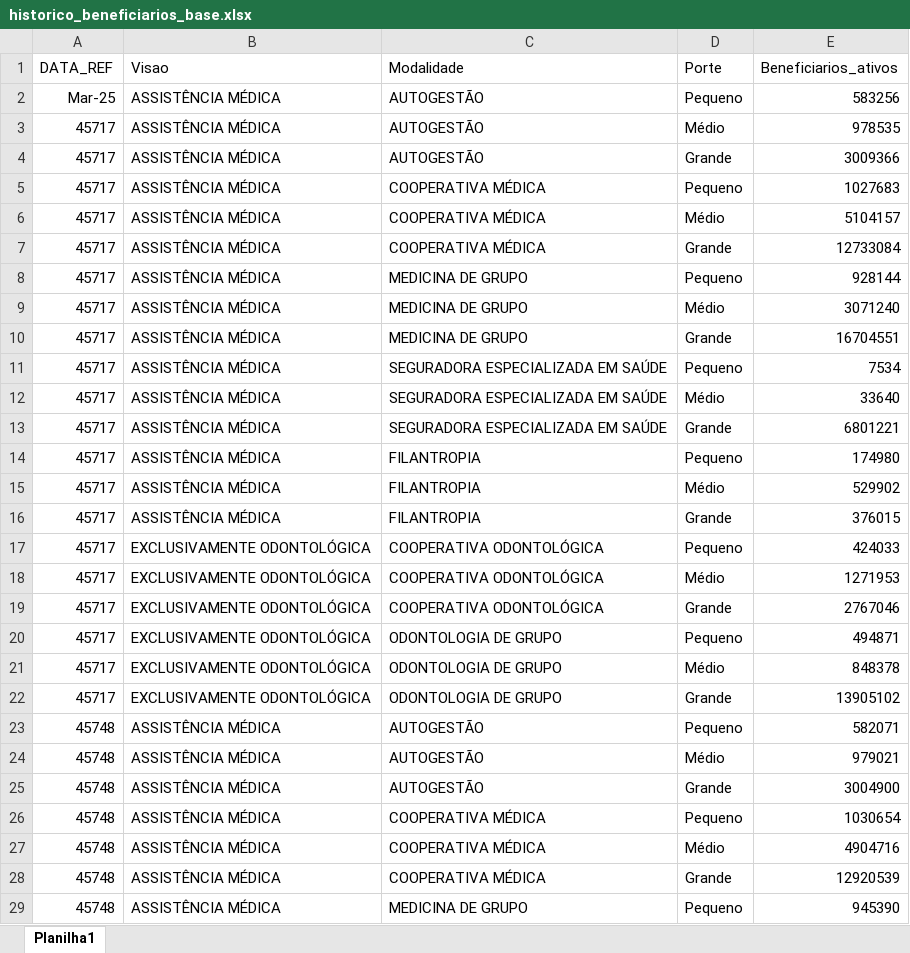
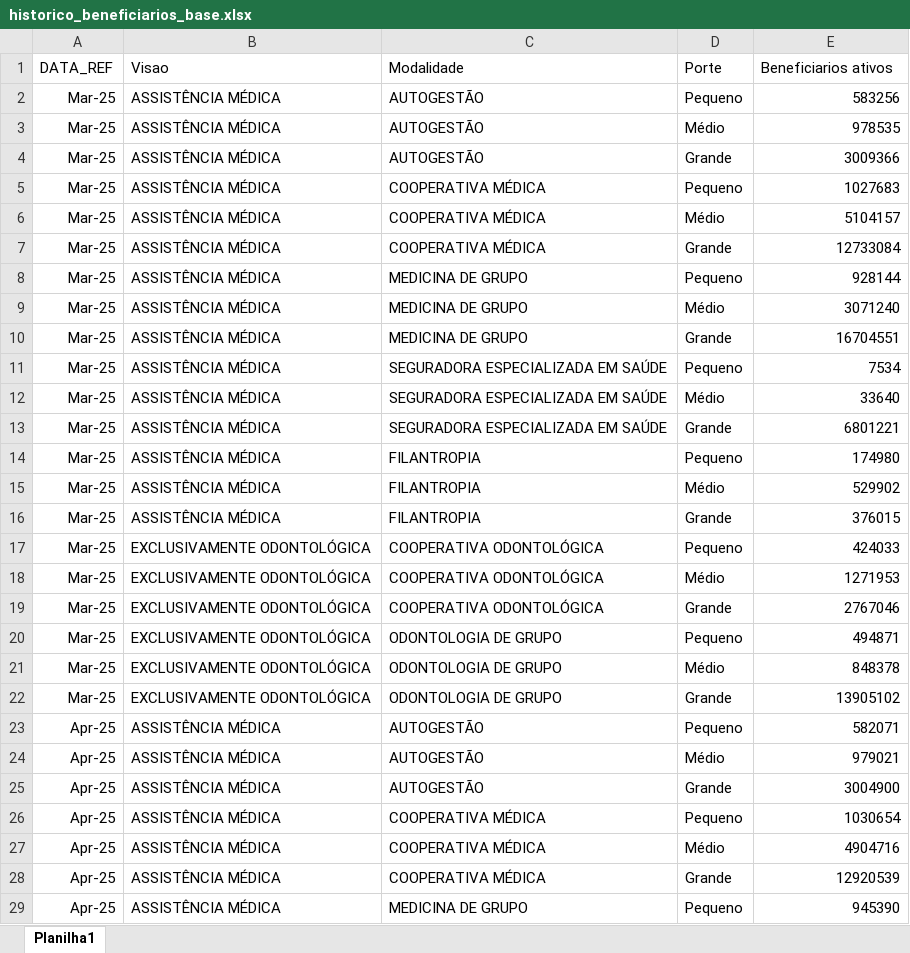
Before and after one commit to besantos1980-ui/abramgesinogdiretoria, an Excel workbook: historico_beneficiarios_base.xlsx, sheet Planilha1, drawn as a sheet; only a part is shown; values as stored, in another font and other column widths than the file's, no borders; the diff covers the shown part only; the diff names each change by its address in the sheet, - before the commit and + after, or states it on an @@ line.

Commit message:
Add files via upload

```diff
--- a/historico_beneficiarios_base.xlsx (sheet Planilha1)
+++ b/historico_beneficiarios_base.xlsx (sheet Planilha1)
-E1: Beneficiarios_ativos
+E1: Beneficiarios ativos
-A3:A22 (DATA_REF): 45717
+A3:A22 (DATA_REF): Mar-25
-A23:A29 (DATA_REF): 45748
+A23:A29 (DATA_REF): Apr-25
```
Also changed, not shown: 256 edited cells elsewhere in this sheet.
